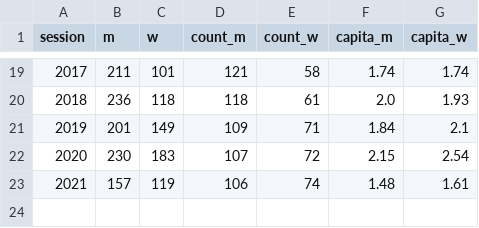
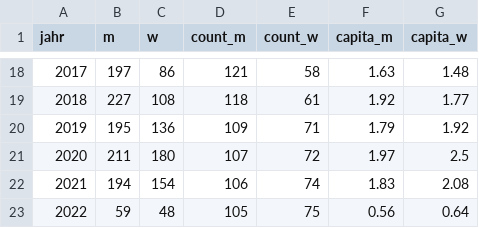
Before and after one commit to simonhuwiler/nzz_zh_kantonsrat, a CSV file: export/csv_for_infographics/geschaefte_per_capita.csv, drawn as a sheet; only a part is shown, gaps mark what is left out; the diff covers the shown part only.

```diff
--- a/export/csv_for_infographics/geschaefte_per_capita.csv
+++ b/export/csv_for_infographics/geschaefte_per_capita.csv
@@ -1 +1 @@
-session,m,w,count_m,count_w,capita_m,capita_w
+jahr,m,w,count_m,count_w,capita_m,capita_w
@@ -19,5 +18,6 @@ session,m,w,count_m,count_w,capita_m,capita_w
-2017,211,101,121,58,1.74,1.74
-2018,236,118,118,61,2.0,1.93
-2019,201,149,109,71,1.84,2.1
-2020,230,183,107,72,2.15,2.54
-2021,157,119,106,74,1.48,1.61
+2017,197,86,121,58,1.63,1.48
+2018,227,108,118,61,1.92,1.77
+2019,195,136,109,71,1.79,1.92
+2020,211,180,107,72,1.97,2.5
+2021,194,154,106,74,1.83,2.08
+2022,59,48,105,75,0.56,0.64
```
Also changed, not shown: 1 removed row and 62 edited cells elsewhere in this file, export/csv_for_infographics/abgelehnte_geschaefte_pro_geschlecht_in_prozent.csv, export/csv_for_infographics/geschaefte_geclustert_nach_geschlecht.csv, 2 other files.
